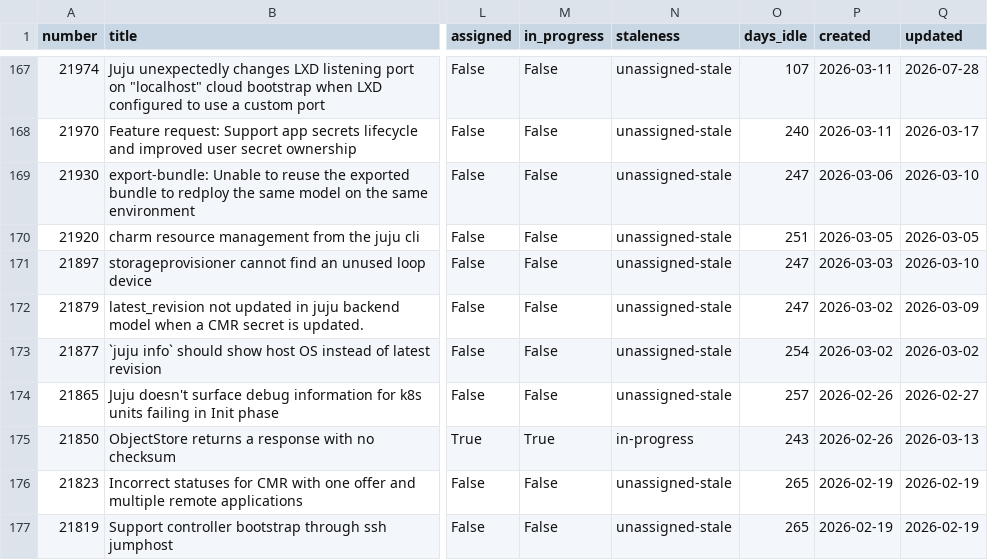
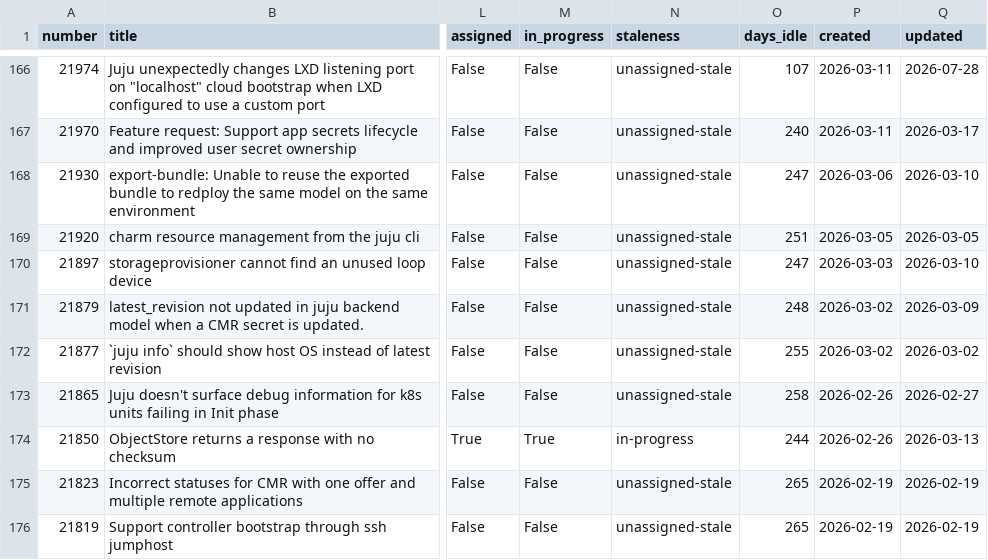
Before and after one commit to SimonRichardson/issueaurus, a CSV file: data/issues.csv, drawn as a sheet; only a part is shown, gaps mark what is left out; addresses are those after the commit; the diff covers the shown part only; the diff names each change by its address in the sheet, - before the commit and + after, or states it on an @@ line.

```diff
--- a/data/issues.csv
+++ b/data/issues.csv
-O171 (days_idle): 247
+O171 (days_idle): 248
-O172 (days_idle): 254
+O172 (days_idle): 255
-O173 (days_idle): 257
+O173 (days_idle): 258
-O174 (days_idle): 243
+O174 (days_idle): 244
```
Also changed, not shown: 1 removed row and 72 edited cells elsewhere in this file, 2 other files.
